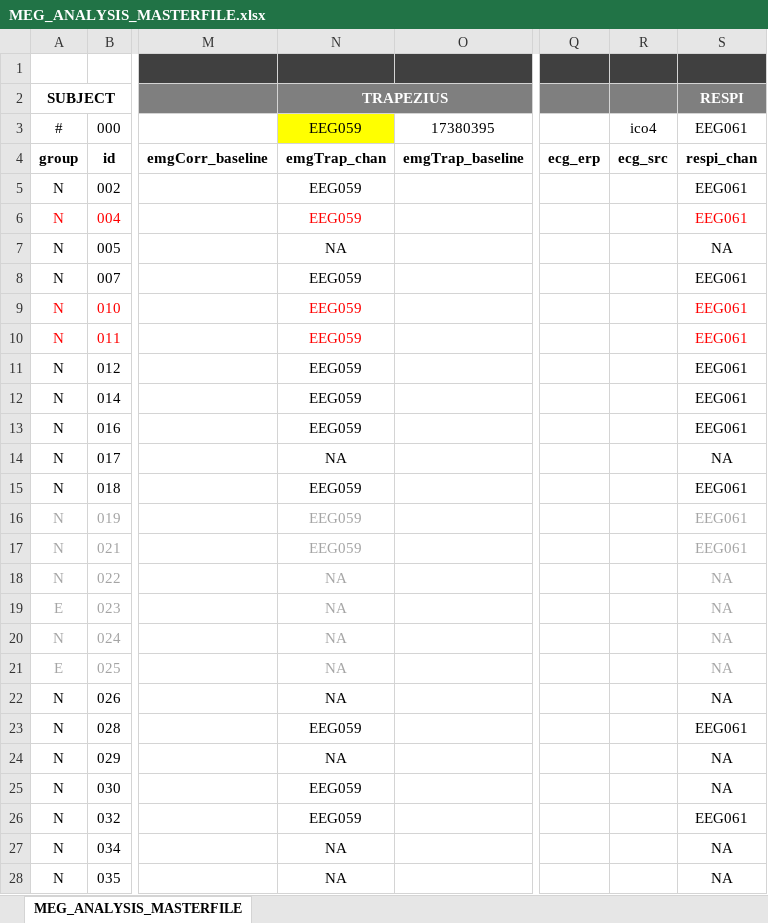
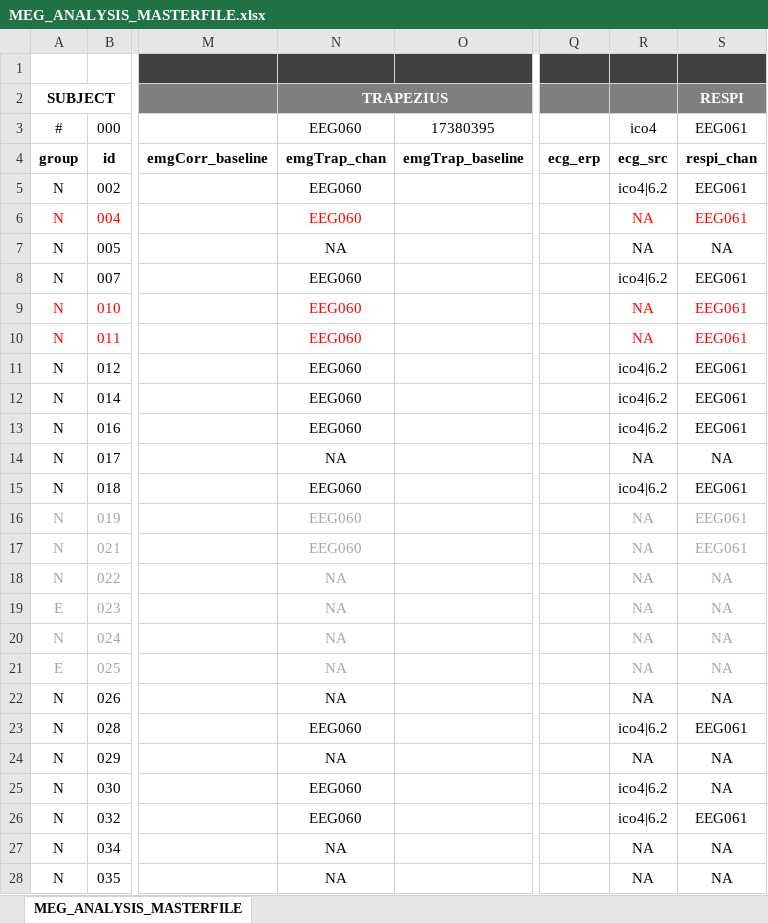
Before and after one commit to Heneark/MEG, an Excel workbook: meta/MEG_ANALYSIS_MASTERFILE.xlsx, sheet MEG_ANALYSIS_MASTERFILE, drawn as a sheet; only a part is shown, gaps mark what is left out; values as stored, in another font and other column widths than the file's, no borders; the diff covers the shown part only; the diff names each change by its address in the sheet, - before the commit and + after, or states it on an @@ line.

```diff
--- a/meta/MEG_ANALYSIS_MASTERFILE.xlsx (sheet MEG_ANALYSIS_MASTERFILE)
+++ b/meta/MEG_ANALYSIS_MASTERFILE.xlsx (sheet MEG_ANALYSIS_MASTERFILE)
-N3 (TRAPEZIUS): EEG059
+N3 (TRAPEZIUS): EEG060
-N3 fill: #FFFF00
+N3 fill: none
-N5:N6 (TRAPEZIUS): EEG059
+N5:N6 (TRAPEZIUS): EEG060
-R5: (empty)
+R5: ico4|6.2
-R6:R7: (empty)
+R6:R7: NA
-N8:N13 (TRAPEZIUS): EEG059
+N8:N13 (TRAPEZIUS): EEG060
-R8: (empty)
+R8: ico4|6.2
-R9:R10: (empty)
+R9:R10: NA
-R11:R13: (empty)
+R11:R13: ico4|6.2
-R14: (empty)
+R14: NA
-N15:N17 (TRAPEZIUS): EEG059
+N15:N17 (TRAPEZIUS): EEG060
-R15: (empty)
+R15: ico4|6.2
-R16:R22: (empty)
+R16:R22: NA
-N23 (TRAPEZIUS): EEG059
+N23 (TRAPEZIUS): EEG060
-R23: (empty)
+R23: ico4|6.2
-R24: (empty)
+R24: NA
-N25:N26 (TRAPEZIUS): EEG059
+N25:N26 (TRAPEZIUS): EEG060
-R25:R26: (empty)
+R25:R26: ico4|6.2
-R27:R28: (empty)
+R27:R28: NA
```
Also changed, not shown: 87 edited cells and cell formats elsewhere in this sheet, 7 other files.
